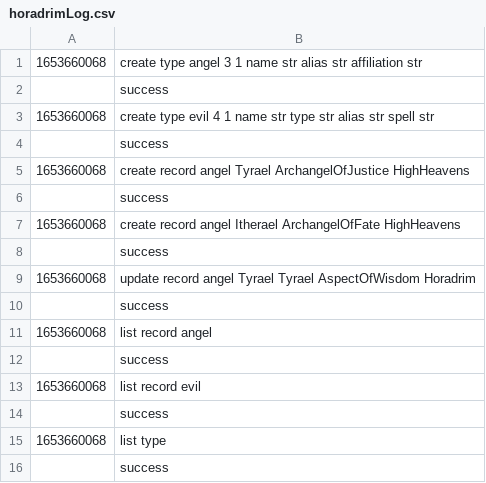
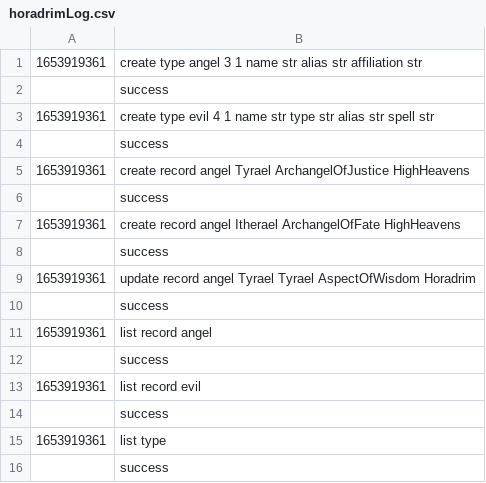
Before and after one commit to berfinsimsekk/Database-Management, a CSV file: horadrimLog.csv, drawn as a sheet.

```diff
--- a/horadrimLog.csv
+++ b/horadrimLog.csv
@@ -1,16 +1,16 @@
-1653660068,create type angel 3 1 name str alias str affiliation str
+1653919361,create type angel 3 1 name str alias str affiliation str
 ,success
-1653660068,create type evil 4 1 name str type str alias str spell str
+1653919361,create type evil 4 1 name str type str alias str spell str
 ,success
-1653660068,create record angel Tyrael ArchangelOfJustice HighHeavens
+1653919361,create record angel Tyrael ArchangelOfJustice HighHeavens
 ,success
-1653660068,create record angel Itherael ArchangelOfFate HighHeavens
+1653919361,create record angel Itherael ArchangelOfFate HighHeavens
 ,success
-1653660068,update record angel Tyrael Tyrael AspectOfWisdom Horadrim
+1653919361,update record angel Tyrael Tyrael AspectOfWisdom Horadrim
 ,success
-1653660068,list record angel
+1653919361,list record angel
 ,success
-1653660068,list record evil
+1653919361,list record evil
 ,success
-1653660068,list type
+1653919361,list type
 ,success
```
Also changed, not shown: 4 other files.
